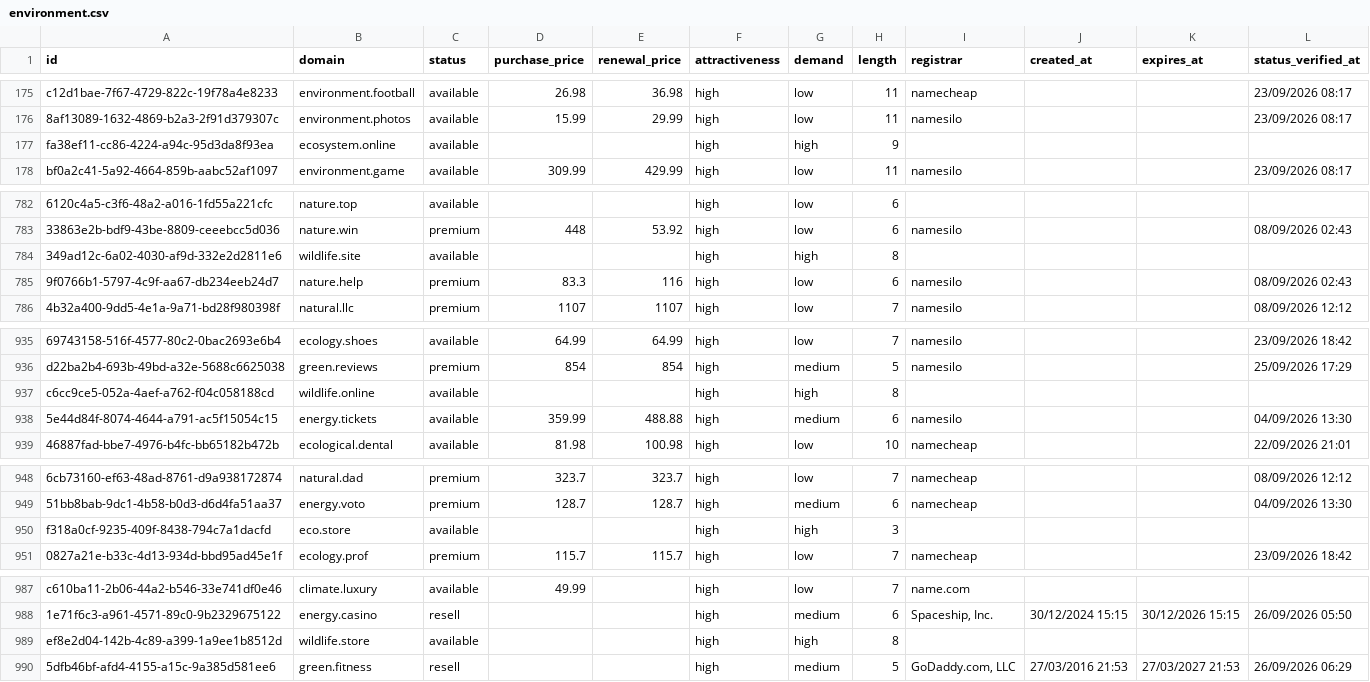
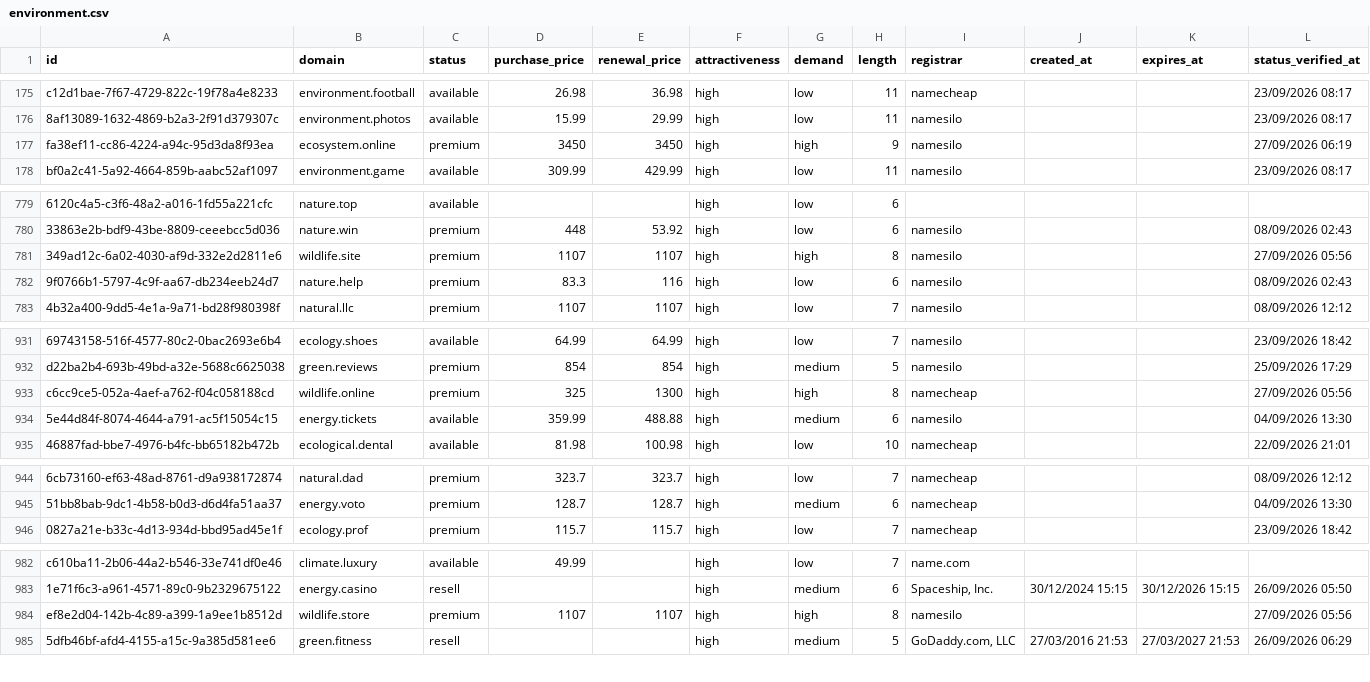
Before and after one commit to UniqueDomains/environment-oneword-domains, a CSV file: environment.csv, drawn as a sheet; only a part is shown, gaps mark what is left out; removed rows and columns are numbered as before the commit, all else as after; the diff covers the shown part only; the diff names each change by its address in the sheet, - before the commit and + after, or states it on an @@ line.

```diff
--- a/environment.csv
+++ b/environment.csv
-C177 (status): available
+C177 (status): premium
-D177 (purchase_price): (empty)
+D177 (purchase_price): 3450
-E177 (renewal_price): (empty)
+E177 (renewal_price): 3450
-I177 (registrar): (empty)
+I177 (registrar): namesilo
-L177 (status_verified_at): (empty)
+L177 (status_verified_at): 27/09/2026 06:19
-C781 (status): available
+C781 (status): premium
-D781 (purchase_price): (empty)
+D781 (purchase_price): 1107
-E781 (renewal_price): (empty)
+E781 (renewal_price): 1107
-I781 (registrar): (empty)
+I781 (registrar): namesilo
-L781 (status_verified_at): (empty)
+L781 (status_verified_at): 27/09/2026 05:56
-C933 (status): available
+C933 (status): premium
-D933 (purchase_price): (empty)
+D933 (purchase_price): 325
-E933 (renewal_price): (empty)
+E933 (renewal_price): 1300
-I933 (registrar): (empty)
+I933 (registrar): namecheap
-L933 (status_verified_at): (empty)
+L933 (status_verified_at): 27/09/2026 05:56
-row 950: f318a0cf-9235-409f-8438-794c7a1dacfd | eco.store | available |  |  | high | high | 3
-C984 (status): available
+C984 (status): premium
-D984 (purchase_price): (empty)
+D984 (purchase_price): 1107
-E984 (renewal_price): (empty)
+E984 (renewal_price): 1107
-I984 (registrar): (empty)
+I984 (registrar): namesilo
-L984 (status_verified_at): (empty)
+L984 (status_verified_at): 27/09/2026 05:56
```
Also changed, not shown: 5 added rows and 4 removed rows elsewhere in this file, 3 other files.
